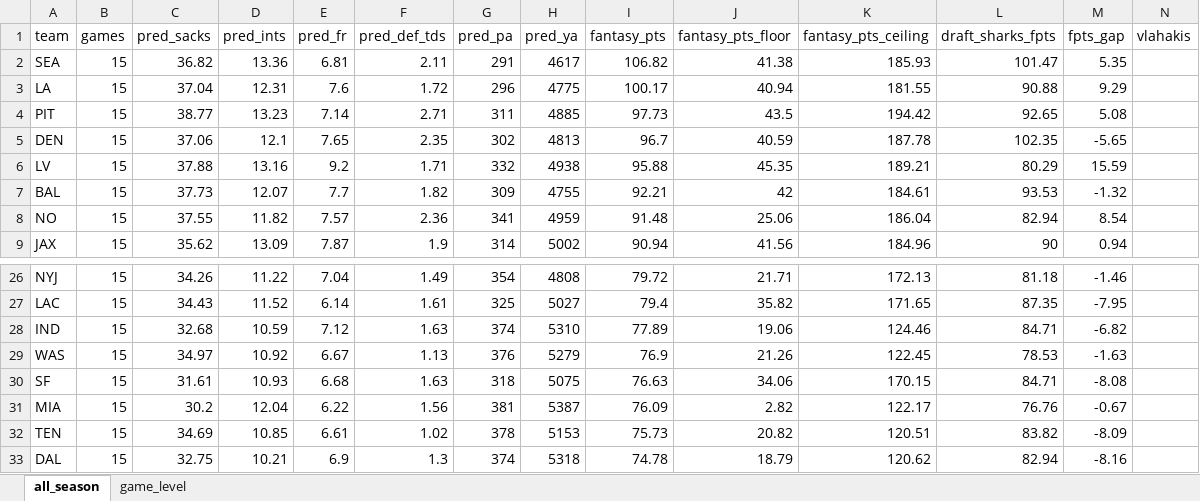
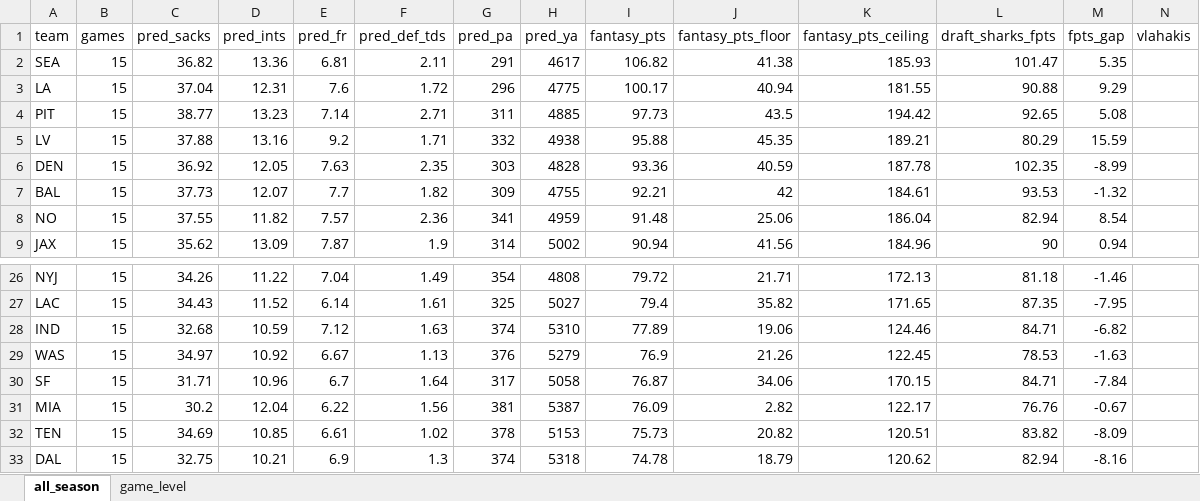
Before and after one commit to egomaniacsfantasy/lineup-lab, an Excel workbook: projections/def_2026_combined.xlsx, sheet all_season, drawn as a sheet; only a part is shown, gaps mark what is left out; values as stored, in another font and other column widths than the file's, no borders; removed rows and columns are numbered as before the commit, all else as after; rows hold the shown columns only; the diff names each change by its address in the sheet, - before the commit and + after, or states it on an @@ line.

Commit message:
Update projections: def_2026_combined.xlsx

```diff
--- a/projections/def_2026_combined.xlsx (sheet all_season)
+++ b/projections/def_2026_combined.xlsx (sheet all_season)
-row 5: DEN | 15 | 37.06 | 12.1 | 7.65 | 2.35 | 302 | 4813 | 96.7 | 40.59 | 187.78 | 102.35 | -5.65
+row 6: DEN | 15 | 36.92 | 12.05 | 7.63 | 2.35 | 303 | 4828 | 93.36 | 40.59 | 187.78 | 102.35 | -8.99
-C30 (pred_sacks): 31.61
+C30 (pred_sacks): 31.71
-D30 (pred_ints): 10.93
+D30 (pred_ints): 10.96
-E30 (pred_fr): 6.68
+E30 (pred_fr): 6.7
-F30 (pred_def_tds): 1.63
+F30 (pred_def_tds): 1.64
-G30 (pred_pa): 318
+G30 (pred_pa): 317
-H30 (pred_ya): 5075
+H30 (pred_ya): 5058
-I30 (fantasy_pts): 76.63
+I30 (fantasy_pts): 76.87
-M30 (fpts_gap): -8.08
+M30 (fpts_gap): -7.84
```
Also changed, not shown: sheet game_level.
